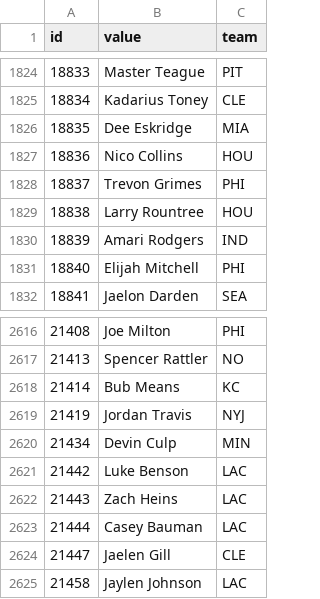
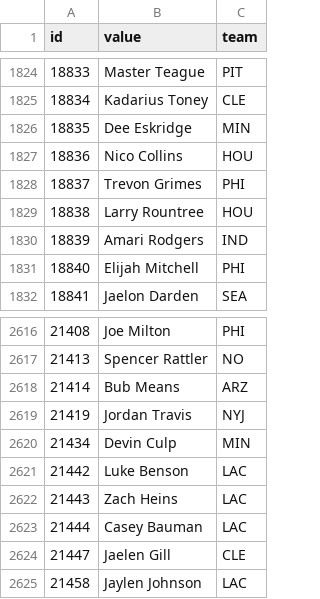
Before and after one commit to StatsVine/data-snapshots, a CSV file: csv/nfc/players-football.csv, drawn as a sheet; only a part is shown, gaps mark what is left out.

```diff
--- a/csv/nfc/players-football.csv
+++ b/csv/nfc/players-football.csv
@@ -1825,3 +1825,3 @@ id,value,team
 18834,Kadarius Toney,CLE
-18835,Dee Eskridge,MIA
+18835,Dee Eskridge,MIN
 18836,Nico Collins,HOU
@@ -2617,3 +2617,3 @@ id,value,team
 21413,Spencer Rattler,NO
-21414,Bub Means,KC
+21414,Bub Means,ARZ
 21419,Jordan Travis,NYJ
```
Also changed, not shown: csv/nfc/players-all.csv, csv/nfc/players-basketball.csv, 1 other file.
